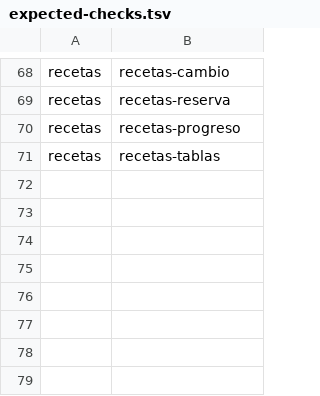
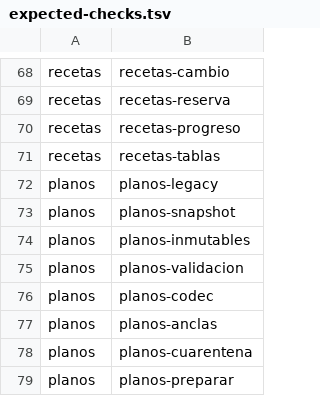
Before and after one commit to ofertasflashcl/tropeles-mca, a TSV file: scripts/ci/expected-checks.tsv, drawn as a sheet; only a part is shown, gaps mark what is left out.

Commit message:
Fijar y guardar el plano de cada obra con migración y anclas propias

```diff
--- a/scripts/ci/expected-checks.tsv
+++ b/scripts/ci/expected-checks.tsv
@@ -71 +71,9 @@ recetas	recetas-progreso
 recetas	recetas-tablas
+planos	planos-legacy
+planos	planos-snapshot
+planos	planos-inmutables
+planos	planos-validacion
+planos	planos-codec
+planos	planos-anclas
+planos	planos-cuarentena
+planos	planos-preparar
```
Also changed, not shown: 10 other files.
